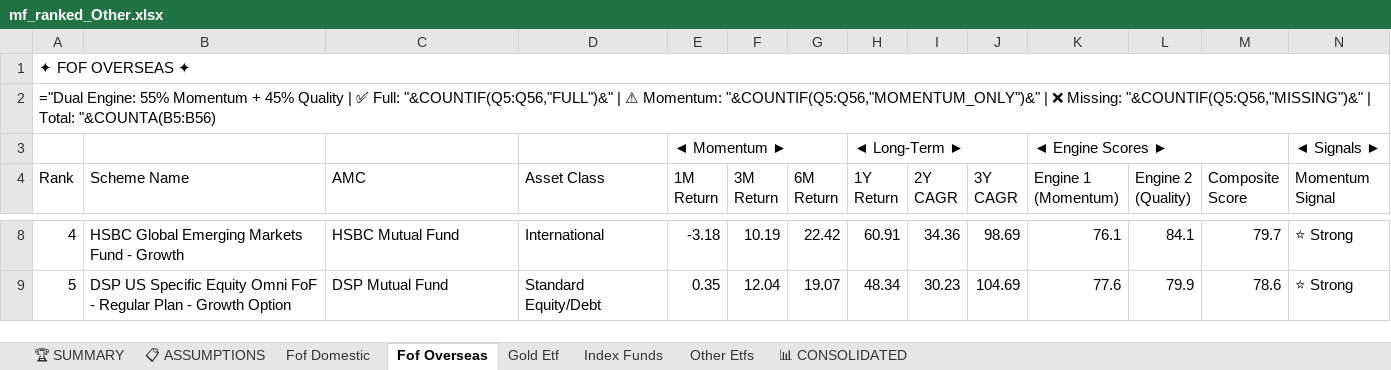
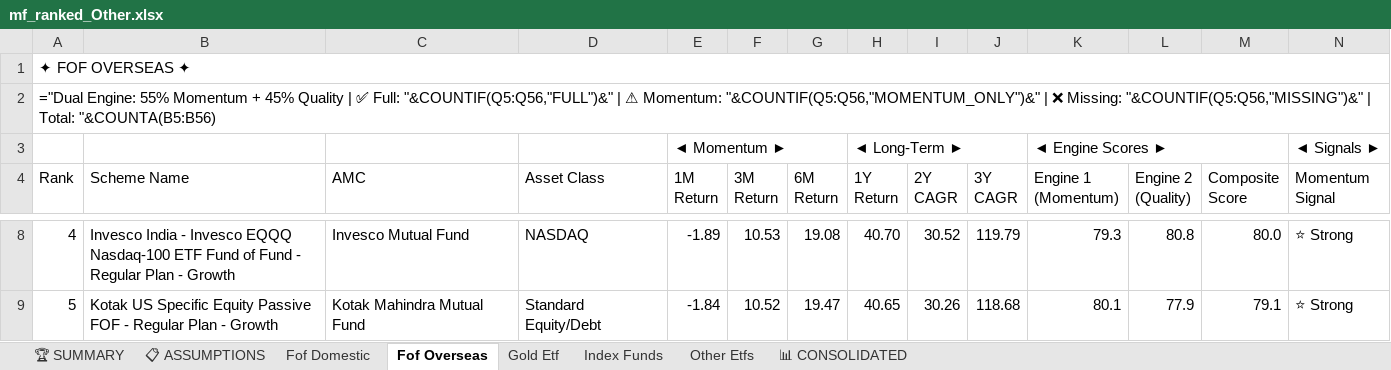
Before and after one commit to rahulshirke7951/amfi-mf-ranker-other, an Excel workbook: output/mf_ranked_Other.xlsx, sheet Fof Overseas, drawn as a sheet; only a part is shown, gaps mark what is left out; values as stored, in another font and other column widths than the file's, no cell formats; formulas without a stored value are shown as written; the diff covers the shown part only; the diff names each change by its address in the sheet, - before the commit and + after, or states it on an @@ line.

```diff
--- a/output/mf_ranked_Other.xlsx (sheet Fof Overseas)
+++ b/output/mf_ranked_Other.xlsx (sheet Fof Overseas)
-B8 (Scheme Name): HSBC Global Emerging Markets Fund - Growth
+B8 (Scheme Name): Invesco India - Invesco EQQQ Nasdaq-100 ETF Fund of Fund - Regular Plan - Growth
-C8 (AMC): HSBC Mutual Fund
+C8 (AMC): Invesco Mutual Fund
-D8 (Asset Class): International
+D8 (Asset Class): NASDAQ
-E8 (1M Return): -3.18
+E8 (1M Return): -1.89
-F8 (3M Return): 10.19
+F8 (3M Return): 10.53
-G8 (6M Return): 22.42
+G8 (6M Return): 19.08
-H8 (1Y Return): 60.91
+H8 (1Y Return): 40.70
-I8 (2Y CAGR): 34.36
+I8 (2Y CAGR): 30.52
-J8 (3Y CAGR): 98.69
+J8 (3Y CAGR): 119.79
-K8 (Engine 1 (Momentum)): 76.1
+K8 (Engine 1 (Momentum)): 79.3
-L8 (Engine 2 (Quality)): 84.1
+L8 (Engine 2 (Quality)): 80.8
-M8 (Composite Score): 79.7
+M8 (Composite Score): 80.0
-B9 (Scheme Name): DSP US Specific Equity Omni FoF - Regular Plan - Growth Option
+B9 (Scheme Name): Kotak US Specific Equity Passive FOF - Regular Plan - Growth
-C9 (AMC): DSP Mutual Fund
+C9 (AMC): Kotak Mahindra Mutual Fund
-E9 (1M Return): 0.35
+E9 (1M Return): -1.84
-F9 (3M Return): 12.04
+F9 (3M Return): 10.52
-G9 (6M Return): 19.07
+G9 (6M Return): 19.47
-H9 (1Y Return): 48.34
+H9 (1Y Return): 40.65
-I9 (2Y CAGR): 30.23
+I9 (2Y CAGR): 30.26
-J9 (3Y CAGR): 104.69
+J9 (3Y CAGR): 118.68
-K9 (Engine 1 (Momentum)): 77.6
+K9 (Engine 1 (Momentum)): 80.1
-L9 (Engine 2 (Quality)): 79.9
+L9 (Engine 2 (Quality)): 77.9
-M9 (Composite Score): 78.6
+M9 (Composite Score): 79.1
```
Also changed, not shown: 600 edited cells elsewhere in this sheet, sheet 📊 CONSOLIDATED, sheet Index Funds, sheet Fof Domestic, sheet Other Etfs, sheet Gold Etf, sheet 🏆 SUMMARY, 1 more sheet, cell formats.
